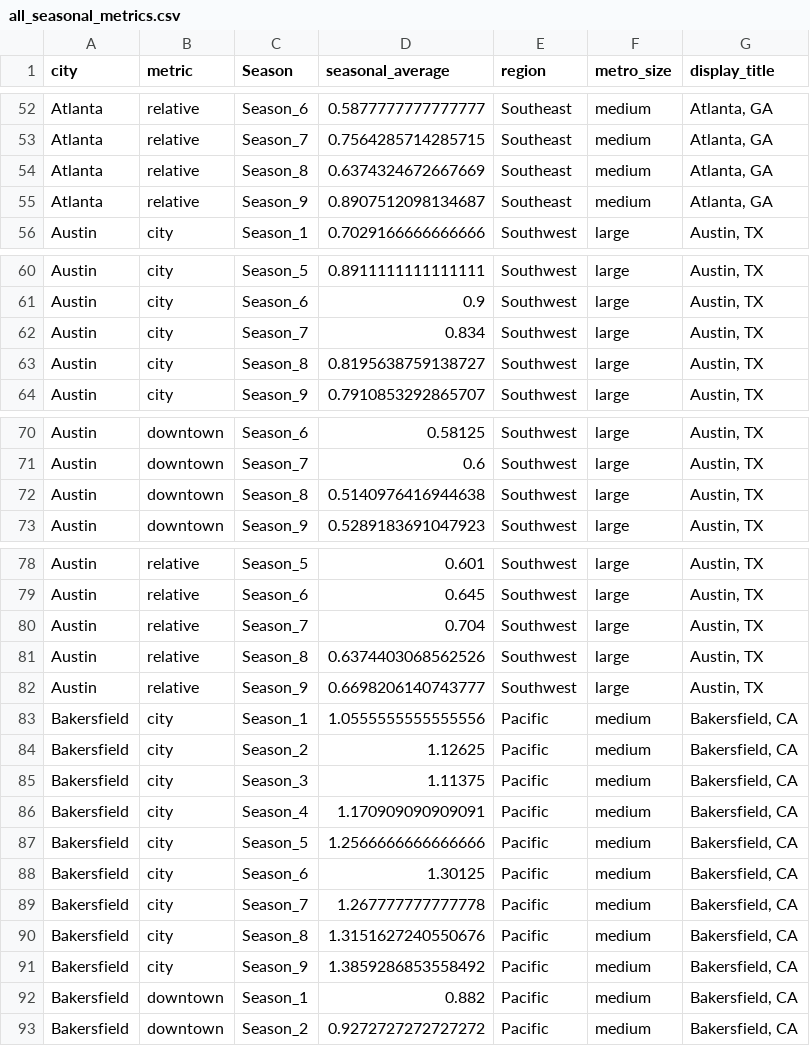
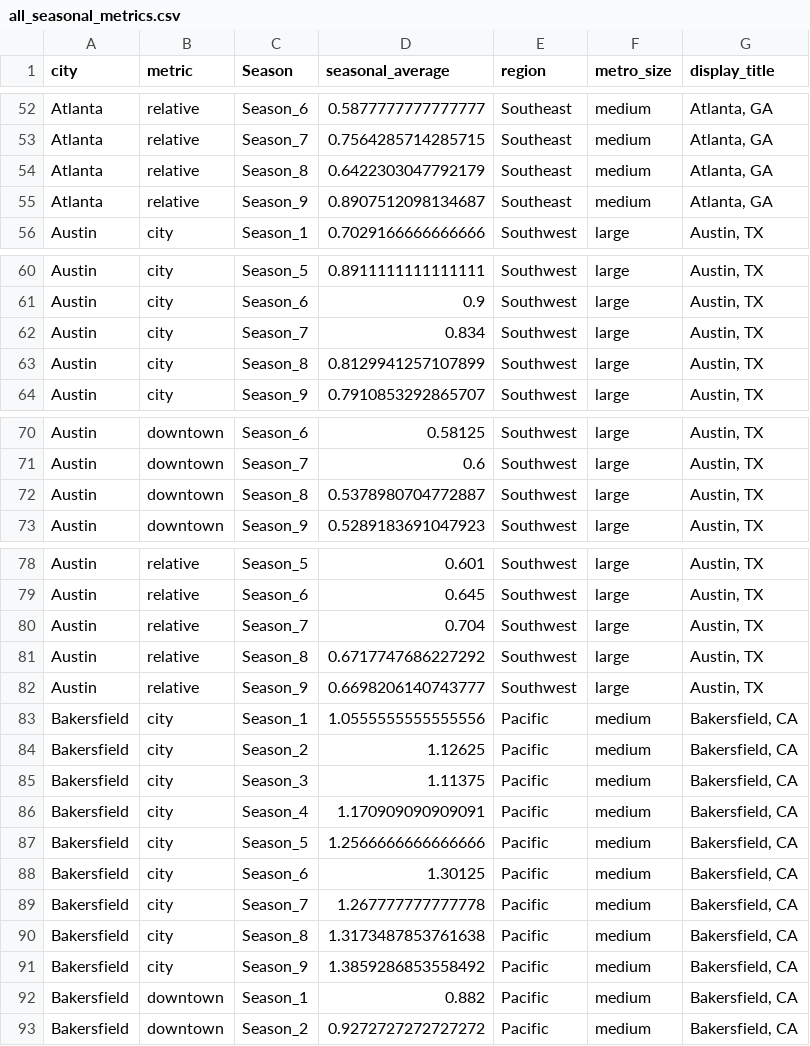
Before and after one commit to schoolofcities/downtown-recovery, a CSV file: shinyapp/input_data/all_seasonal_metrics.csv, drawn as a sheet; only a part is shown, gaps mark what is left out; the diff covers the shown part only.

```diff
--- a/shinyapp/input_data/all_seasonal_metrics.csv
+++ b/shinyapp/input_data/all_seasonal_metrics.csv
@@ -53,3 +53,3 @@ Atlanta,relative,Season_6,0.5877777777777777,Southeast,medium,"Atlanta, GA"
 Atlanta,relative,Season_7,0.7564285714285715,Southeast,medium,"Atlanta, GA"
-Atlanta,relative,Season_8,0.6374324672667669,Southeast,medium,"Atlanta, GA"
+Atlanta,relative,Season_8,0.6422303047792179,Southeast,medium,"Atlanta, GA"
 Atlanta,relative,Season_9,0.8907512098134687,Southeast,medium,"Atlanta, GA"
@@ -62,3 +62,3 @@ Austin,city,Season_6,0.9,Southwest,large,"Austin, TX"
 Austin,city,Season_7,0.834,Southwest,large,"Austin, TX"
-Austin,city,Season_8,0.8195638759138727,Southwest,large,"Austin, TX"
+Austin,city,Season_8,0.8129941257107899,Southwest,large,"Austin, TX"
 Austin,city,Season_9,0.7910853292865707,Southwest,large,"Austin, TX"
@@ -71,3 +71,3 @@ Austin,downtown,Season_6,0.58125,Southwest,large,"Austin, TX"
 Austin,downtown,Season_7,0.6,Southwest,large,"Austin, TX"
-Austin,downtown,Season_8,0.5140976416944638,Southwest,large,"Austin, TX"
+Austin,downtown,Season_8,0.5378980704772887,Southwest,large,"Austin, TX"
 Austin,downtown,Season_9,0.5289183691047923,Southwest,large,"Austin, TX"
@@ -80,3 +80,3 @@ Austin,relative,Season_6,0.645,Southwest,large,"Austin, TX"
 Austin,relative,Season_7,0.704,Southwest,large,"Austin, TX"
-Austin,relative,Season_8,0.6374403068562526,Southwest,large,"Austin, TX"
+Austin,relative,Season_8,0.6717747686227292,Southwest,large,"Austin, TX"
 Austin,relative,Season_9,0.6698206140743777,Southwest,large,"Austin, TX"
@@ -89,3 +89,3 @@ Bakersfield,city,Season_6,1.30125,Pacific,medium,"Bakersfield, CA"
 Bakersfield,city,Season_7,1.267777777777778,Pacific,medium,"Bakersfield, CA"
-Bakersfield,city,Season_8,1.3151627240550676,Pacific,medium,"Bakersfield, CA"
+Bakersfield,city,Season_8,1.3173487853761638,Pacific,medium,"Bakersfield, CA"
 Bakersfield,city,Season_9,1.3859286853558492,Pacific,medium,"Bakersfield, CA"
```
Also changed, not shown: 191 edited cells elsewhere in this file, docs/ranking_data.csv, 2 other files.
